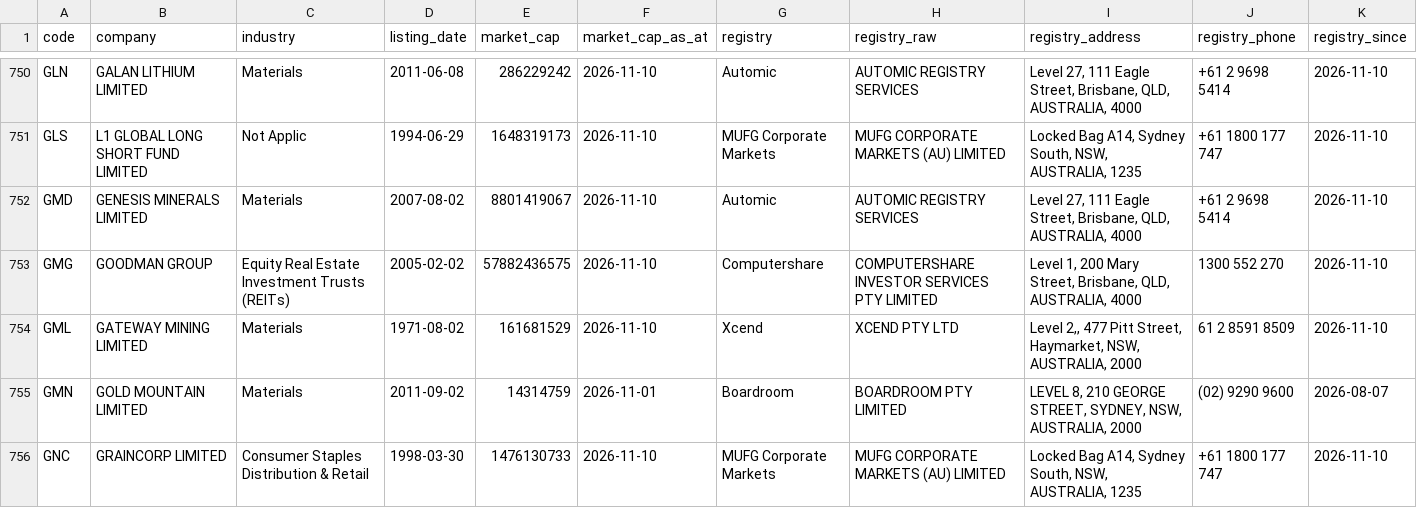
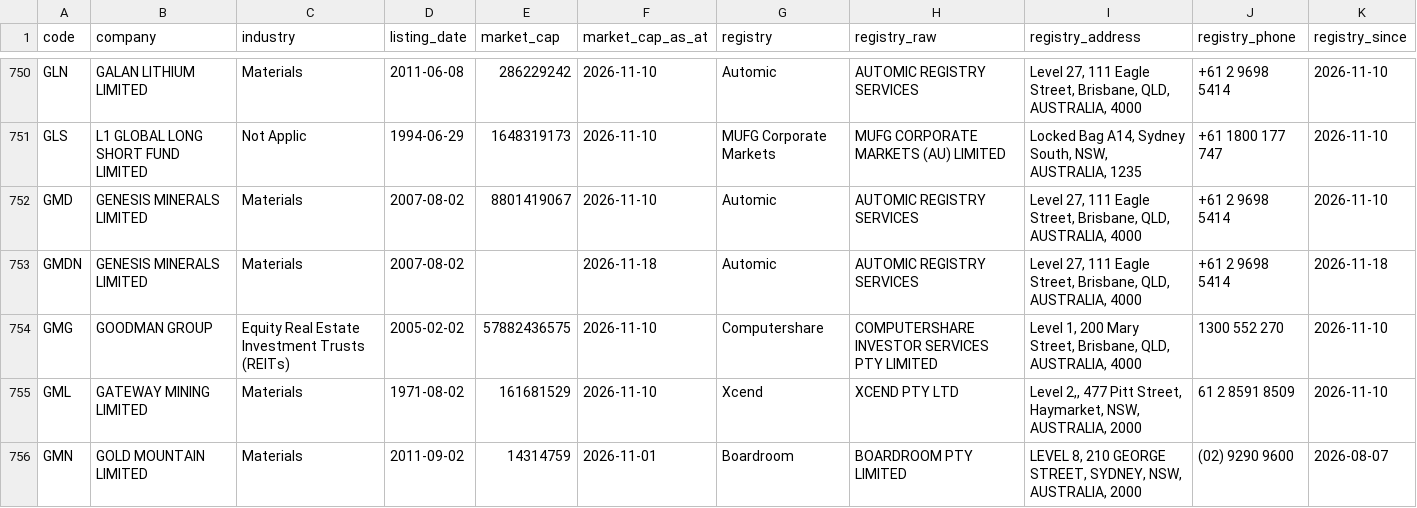
Before and after one commit to nwbort/registry-tracker, a CSV file: data/asx_registries.csv, drawn as a sheet; only a part is shown, gaps mark what is left out; the shorter side is filled out with more unchanged rows; the diff names each change by its address in the sheet, - before the commit and + after, or states it on an @@ line.

```diff
--- a/data/asx_registries.csv
+++ b/data/asx_registries.csv
+row 753: GMDN | GENESIS MINERALS LIMITED | Materials | 2007-08-02 |  | 2026-11-18 | Automic | AUTOMIC REGISTRY SERVICES | Level 27, 111 Eagle Street, Brisbane, QLD, AUSTRALIA, 4000 | +61 2 9698 5414 | 2026-11-18
```
